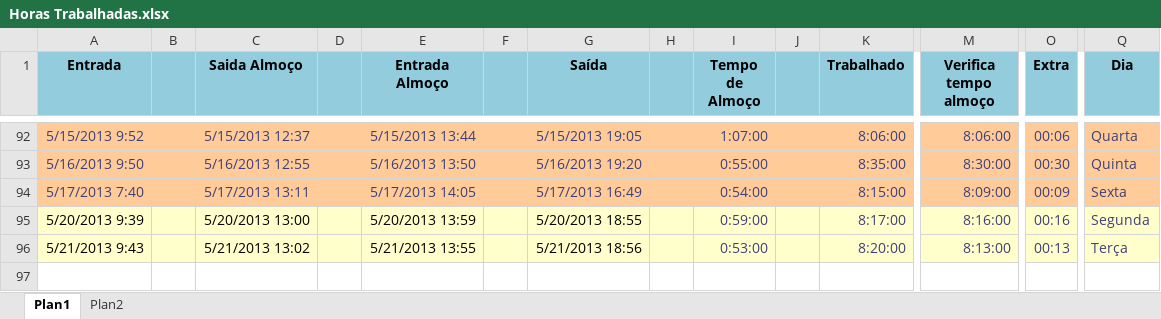
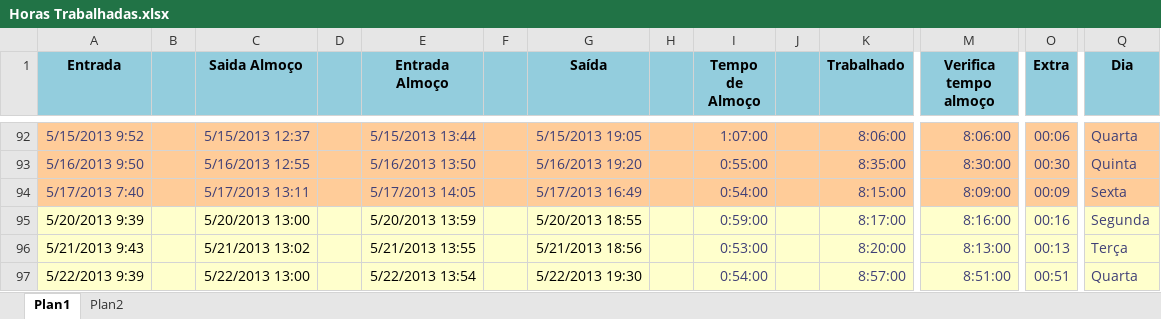
Before and after one commit to Zoyo/arquivos-gerais, an Excel workbook: Horas Trabalhadas.xlsx, sheet Plan1, drawn as a sheet; only a part is shown, gaps mark what is left out; values as stored, in another font and other column widths than the file's, no borders; rows hold the shown columns only; the diff names each change by its address in the sheet, - before the commit and + after, or states it on an @@ line.

Commit message:
Atualização.

```diff
--- a/Horas Trabalhadas.xlsx (sheet Plan1)
+++ b/Horas Trabalhadas.xlsx (sheet Plan1)
+row 97: 5/22/2013 9:39 |  | 5/22/2013 13:00 |  | 5/22/2013 13:54 |  | 5/22/2013 19:30 |  | 0:54:00 |  | 8:57:00 | 8:51:00 | 00:51 | Quarta
```
